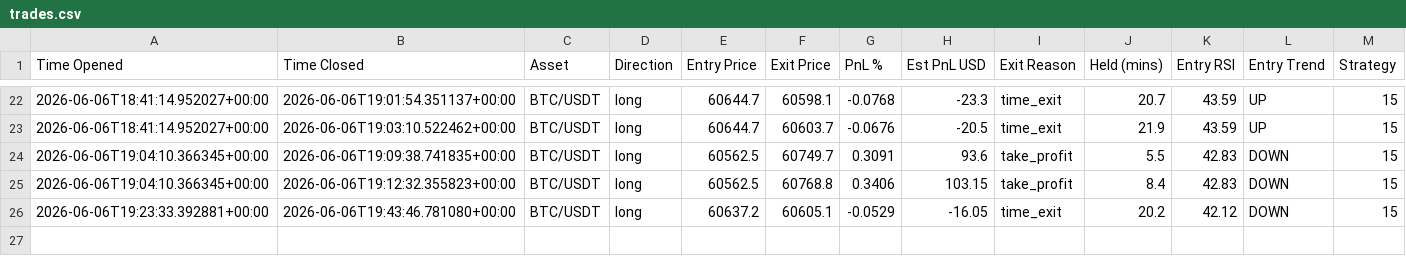
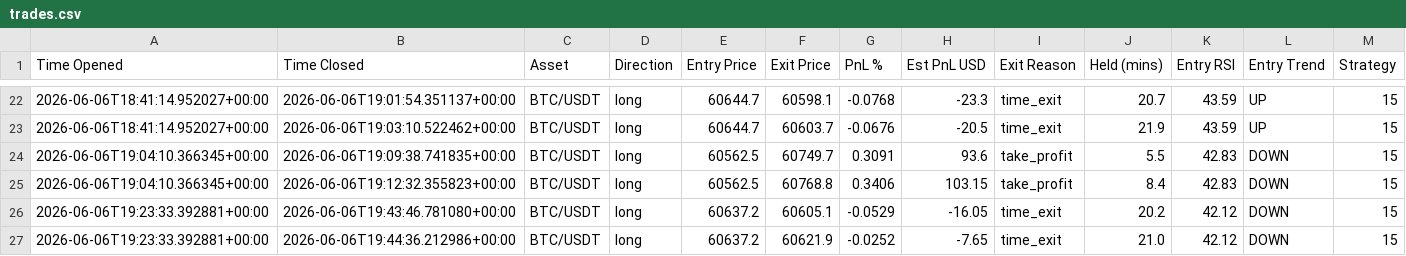
Before and after one commit to jm909/hermes-trading, a CSV file: state/trades.csv, drawn as a sheet; only a part is shown, gaps mark what is left out; the diff names each change by its address in the sheet, - before the commit and + after, or states it on an @@ line.

Commit message:
worker: update trades.csv

```diff
--- a/state/trades.csv
+++ b/state/trades.csv
+row 27: 2026-06-06T19:23:33.392881+00:00 | 2026-06-06T19:44:36.212986+00:00 | BTC/USDT | long | 60637.2 | 60621.9 | -0.0252 | -7.65 | time_exit | 21.0 | 42.12 | DOWN | 15
```
